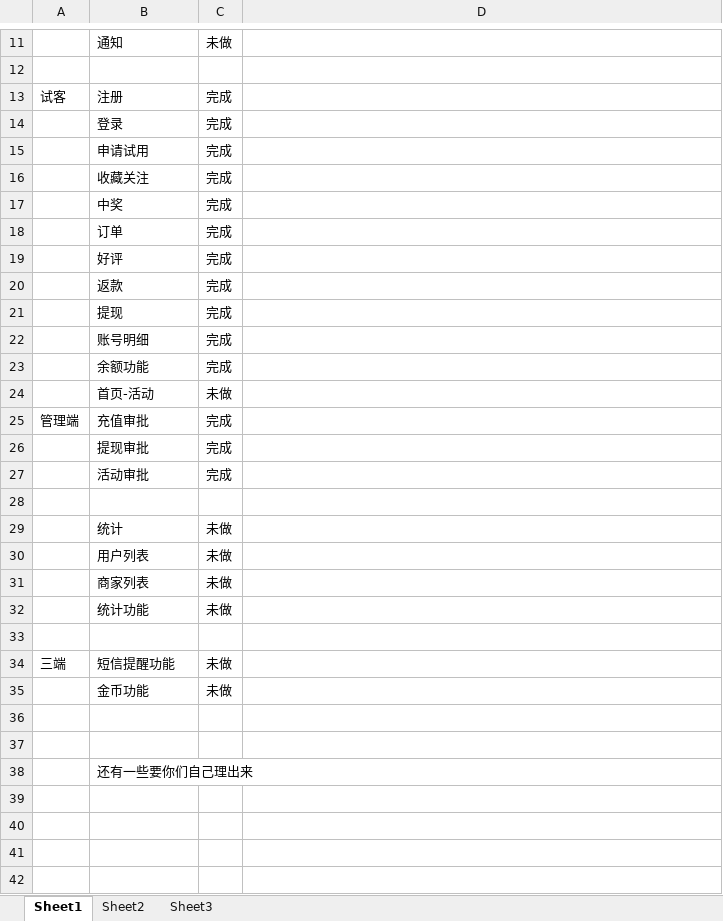
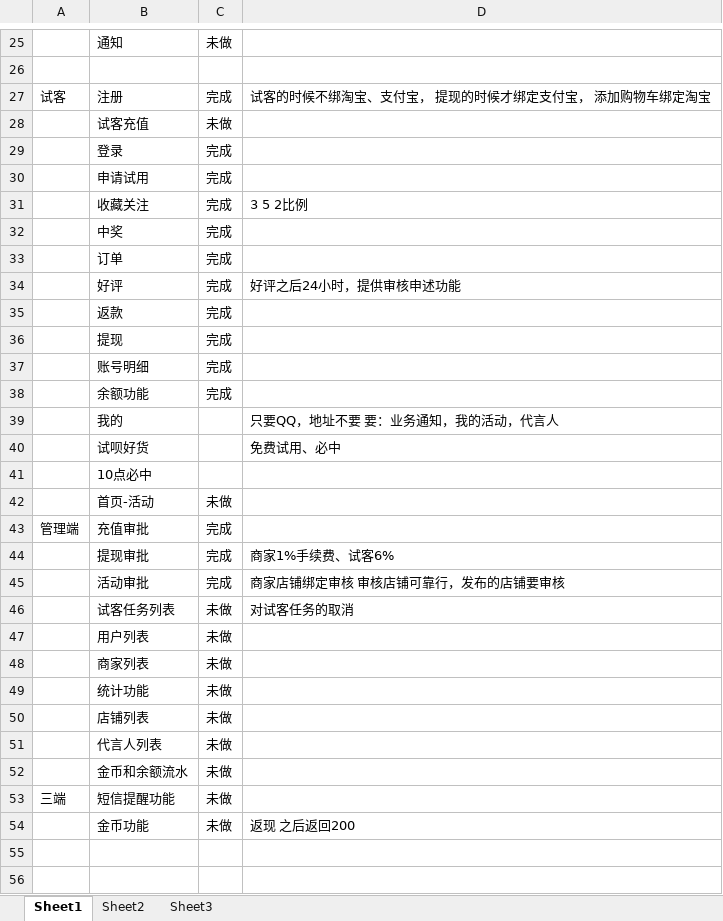
Before and after one commit to soldiers1989/shike, an Excel workbook: 计划.xlsx, sheet Sheet1, drawn as a sheet; only a part is shown, gaps mark what is left out; the shorter side is filled out with more unchanged rows; values as stored, in another font and other column widths than the file's, no borders; removed rows and columns are numbered as before the commit, all else as after; the diff covers the shown part only; the diff names each change by its address in the sheet, - before the commit and + after, or states it on an @@ line.

```diff
--- a/计划.xlsx (sheet Sheet1)
+++ b/计划.xlsx (sheet Sheet1)
-D27: (empty)
+D27: 试客的时候不绑淘宝、支付宝， 提现的时候才绑定支付宝， 添加购物车绑定淘宝
+row 28:  | 试客充值 | 未做
-D31: (empty)
+D31: 3 5 2比例
-D34: (empty)
+D34: 好评之后24小时，提供审核申述功能
+row 39:  | 我的 |  | 只要QQ，地址不要 要：业务通知，我的活动，代言人
+row 40:  | 试呗好货 |  | 免费试用、必中
+row 41:  | 10点必中
-D44: (empty)
+D44: 商家1%手续费、试客6%
-D45: (empty)
+D45: 商家店铺绑定审核 审核店铺可靠行，发布的店铺要审核
-row 46: (empty)
+row 46:  | 试客任务列表 | 未做 | 对试客任务的取消
-row 29:  | 统计 | 未做
-row 50: (empty)
+row 50:  | 店铺列表 | 未做
+row 51:  | 代言人列表 | 未做
+row 52:  | 金币和余额流水 | 未做
-D54: (empty)
+D54: 返现 之后返回200
```
Also changed, not shown: 17 added rows and 3 edited cells elsewhere in this sheet, 5 other files.
